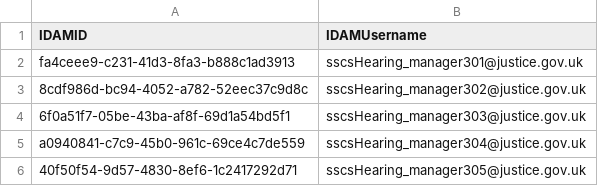
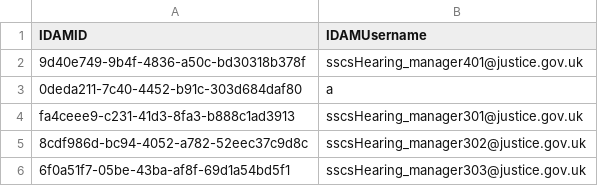
Before and after one commit to hmcts/hmc-performance, a CSV file: src/gatling/resources/bodies/bodies/HMCUsersIDAMID.csv, drawn as a sheet; only a part is shown; the shorter side is filled out with more unchanged rows; the diff names each change by its address in the sheet, - before the commit and + after, or states it on an @@ line.

Commit message:
Create Case data prep added

```diff
--- a/src/gatling/resources/bodies/bodies/HMCUsersIDAMID.csv
+++ b/src/gatling/resources/bodies/bodies/HMCUsersIDAMID.csv
+row 2: 9d40e749-9b4f-4836-a50c-bd30318b378f | sscsHearing_manager401@justice.gov.uk
+row 3: 0deda211-7c40-4452-b91c-303d684daf80 | a
```
Also changed, not shown: src/gatling/resources/bodies/bodies/HMCUsers.csv, 29 other files.
